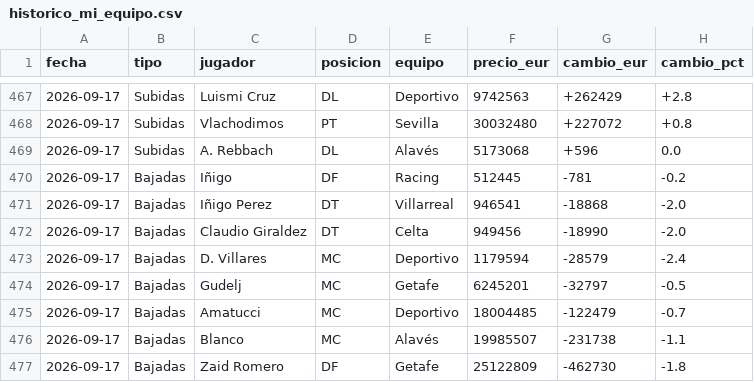
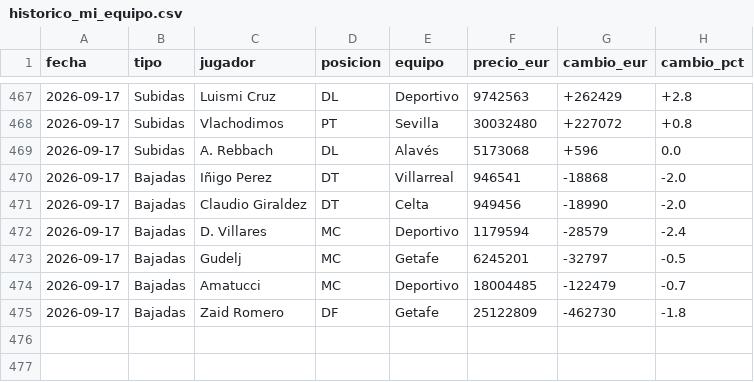
Before and after one commit to aquintero89/mercado-fantasy, a CSV file: historico_mi_equipo.csv, drawn as a sheet; only a part is shown, gaps mark what is left out; the diff names each change by its address in the sheet, - before the commit and + after, or states it on an @@ line.

```diff
--- a/historico_mi_equipo.csv
+++ b/historico_mi_equipo.csv
-row 470: 2026-09-17 | Bajadas | Iñigo | DF | Racing | 512445 | -781 | -0.2
-row 476: 2026-09-17 | Bajadas | Blanco | MC | Alavés | 19985507 | -231738 | -1.1
```
Also changed, not shown: mi_equipo_2026-09-17.csv.
